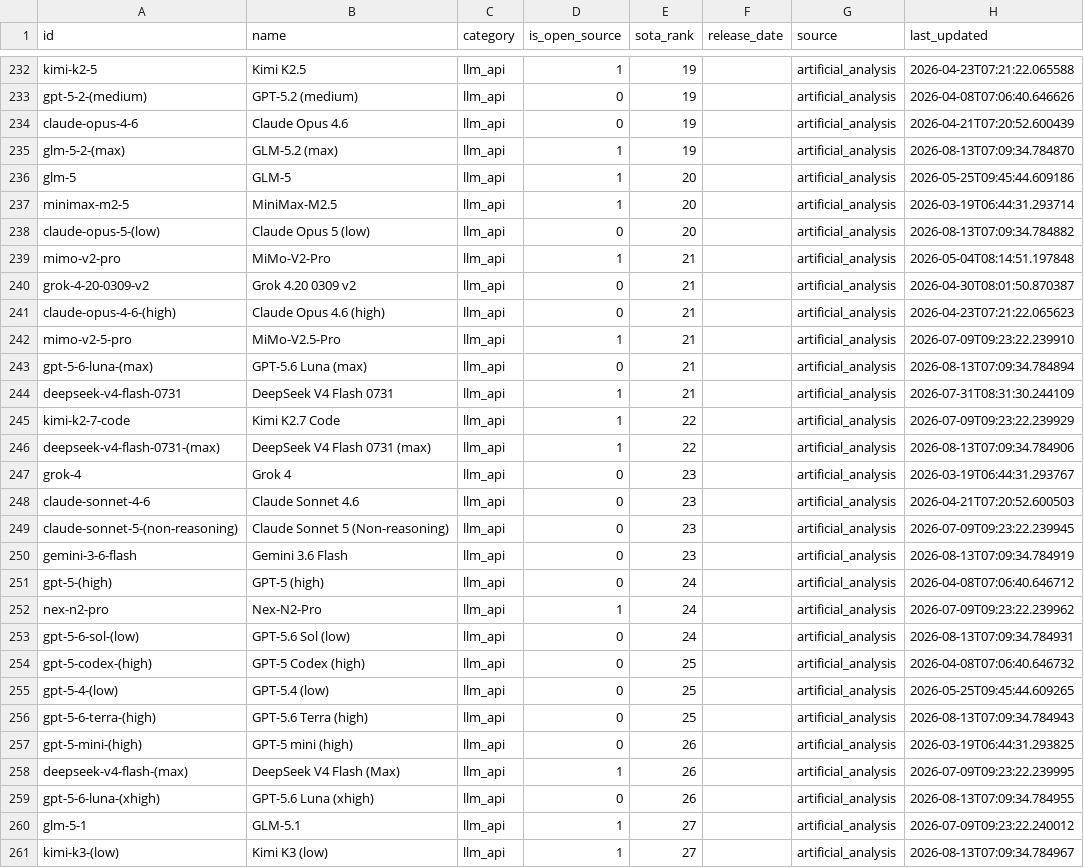
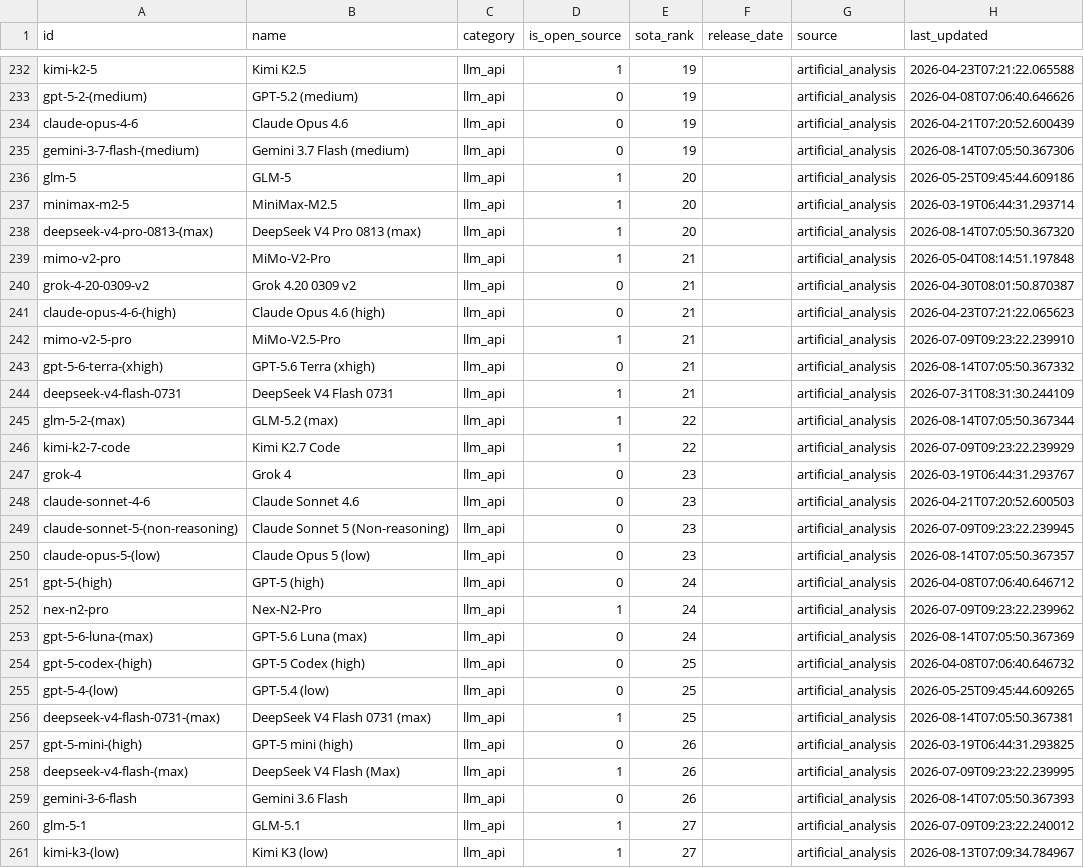
Before and after one commit to romancircus/sota-tracker-claw, a CSV file: data/sota_export.csv, drawn as a sheet; only a part is shown, gaps mark what is left out; the diff covers the shown part only.

```diff
--- a/data/sota_export.csv
+++ b/data/sota_export.csv
@@ -234,6 +234,6 @@ gpt-5-2-(medium),GPT-5.2 (medium),llm_api,0,19,,artificial_analysis,2026-04-08T0
 claude-opus-4-6,Claude Opus 4.6,llm_api,0,19,,artificial_analysis,2026-04-21T07:20:52.600439
-glm-5-2-(max),GLM-5.2 (max),llm_api,1,19,,artificial_analysis,2026-08-13T07:09:34.784870
+gemini-3-7-flash-(medium),Gemini 3.7 Flash (medium),llm_api,0,19,,artificial_analysis,2026-08-14T07:05:50.367306
 glm-5,GLM-5,llm_api,1,20,,artificial_analysis,2026-05-25T09:45:44.609186
 minimax-m2-5,MiniMax-M2.5,llm_api,1,20,,artificial_analysis,2026-03-19T06:44:31.293714
-claude-opus-5-(low),Claude Opus 5 (low),llm_api,0,20,,artificial_analysis,2026-08-13T07:09:34.784882
+deepseek-v4-pro-0813-(max),DeepSeek V4 Pro 0813 (max),llm_api,1,20,,artificial_analysis,2026-08-14T07:05:50.367320
 mimo-v2-pro,MiMo-V2-Pro,llm_api,1,21,,artificial_analysis,2026-05-04T08:14:51.197848
@@ -242,6 +242,6 @@ claude-opus-4-6-(high),Claude Opus 4.6 (high),llm_api,0,21,,artificial_analysis,
 mimo-v2-5-pro,MiMo-V2.5-Pro,llm_api,1,21,,artificial_analysis,2026-07-09T09:23:22.239910
-gpt-5-6-luna-(max),GPT-5.6 Luna (max),llm_api,0,21,,artificial_analysis,2026-08-13T07:09:34.784894
+gpt-5-6-terra-(xhigh),GPT-5.6 Terra (xhigh),llm_api,0,21,,artificial_analysis,2026-08-14T07:05:50.367332
 deepseek-v4-flash-0731,DeepSeek V4 Flash 0731,llm_api,1,21,,artificial_analysis,2026-07-31T08:31:30.244109
+glm-5-2-(max),GLM-5.2 (max),llm_api,1,22,,artificial_analysis,2026-08-14T07:05:50.367344
 kimi-k2-7-code,Kimi K2.7 Code,llm_api,1,22,,artificial_analysis,2026-07-09T09:23:22.239929
-deepseek-v4-flash-0731-(max),DeepSeek V4 Flash 0731 (max),llm_api,1,22,,artificial_analysis,2026-08-13T07:09:34.784906
 grok-4,Grok 4,llm_api,0,23,,artificial_analysis,2026-03-19T06:44:31.293767
@@ -249,12 +249,12 @@ claude-sonnet-4-6,Claude Sonnet 4.6,llm_api,0,23,,artificial_analysis,2026-04-21
 claude-sonnet-5-(non-reasoning),Claude Sonnet 5 (Non-reasoning),llm_api,0,23,,artificial_analysis,2026-07-09T09:23:22.239945
-gemini-3-6-flash,Gemini 3.6 Flash,llm_api,0,23,,artificial_analysis,2026-08-13T07:09:34.784919
+claude-opus-5-(low),Claude Opus 5 (low),llm_api,0,23,,artificial_analysis,2026-08-14T07:05:50.367357
 gpt-5-(high),GPT-5 (high),llm_api,0,24,,artificial_analysis,2026-04-08T07:06:40.646712
 nex-n2-pro,Nex-N2-Pro,llm_api,1,24,,artificial_analysis,2026-07-09T09:23:22.239962
-gpt-5-6-sol-(low),GPT-5.6 Sol (low),llm_api,0,24,,artificial_analysis,2026-08-13T07:09:34.784931
+gpt-5-6-luna-(max),GPT-5.6 Luna (max),llm_api,0,24,,artificial_analysis,2026-08-14T07:05:50.367369
 gpt-5-codex-(high),GPT-5 Codex (high),llm_api,0,25,,artificial_analysis,2026-04-08T07:06:40.646732
 gpt-5-4-(low),GPT-5.4 (low),llm_api,0,25,,artificial_analysis,2026-05-25T09:45:44.609265
-gpt-5-6-terra-(high),GPT-5.6 Terra (high),llm_api,0,25,,artificial_analysis,2026-08-13T07:09:34.784943
+deepseek-v4-flash-0731-(max),DeepSeek V4 Flash 0731 (max),llm_api,1,25,,artificial_analysis,2026-08-14T07:05:50.367381
 gpt-5-mini-(high),GPT-5 mini (high),llm_api,0,26,,artificial_analysis,2026-03-19T06:44:31.293825
 deepseek-v4-flash-(max),DeepSeek V4 Flash (Max),llm_api,1,26,,artificial_analysis,2026-07-09T09:23:22.239995
-gpt-5-6-luna-(xhigh),GPT-5.6 Luna (xhigh),llm_api,0,26,,artificial_analysis,2026-08-13T07:09:34.784955
+gemini-3-6-flash,Gemini 3.6 Flash,llm_api,0,26,,artificial_analysis,2026-08-14T07:05:50.367393
 glm-5-1,GLM-5.1,llm_api,1,27,,artificial_analysis,2026-07-09T09:23:22.240012
```
Also changed, not shown: 4 added rows and 118 edited cells elsewhere in this file, 3 other files.
